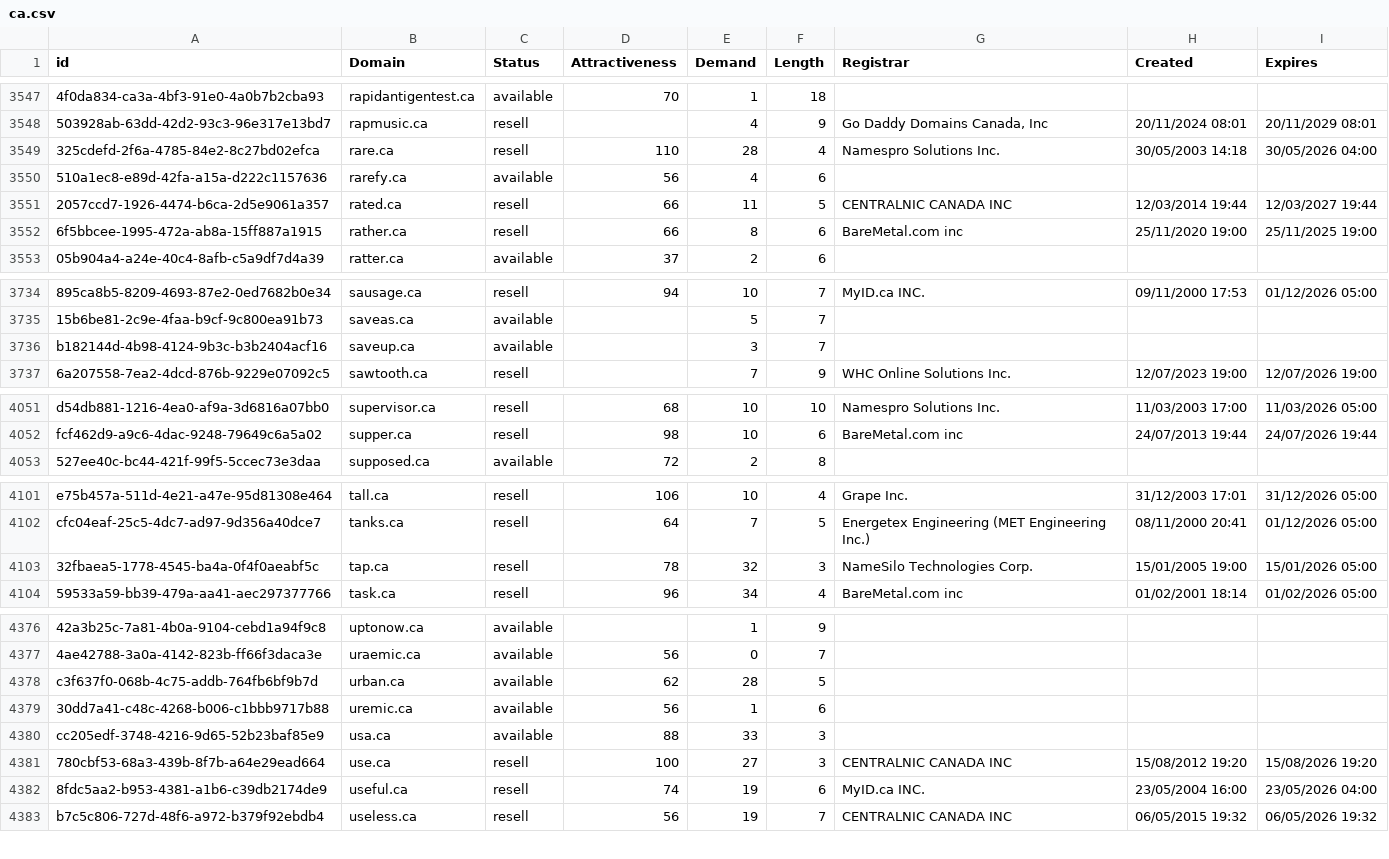
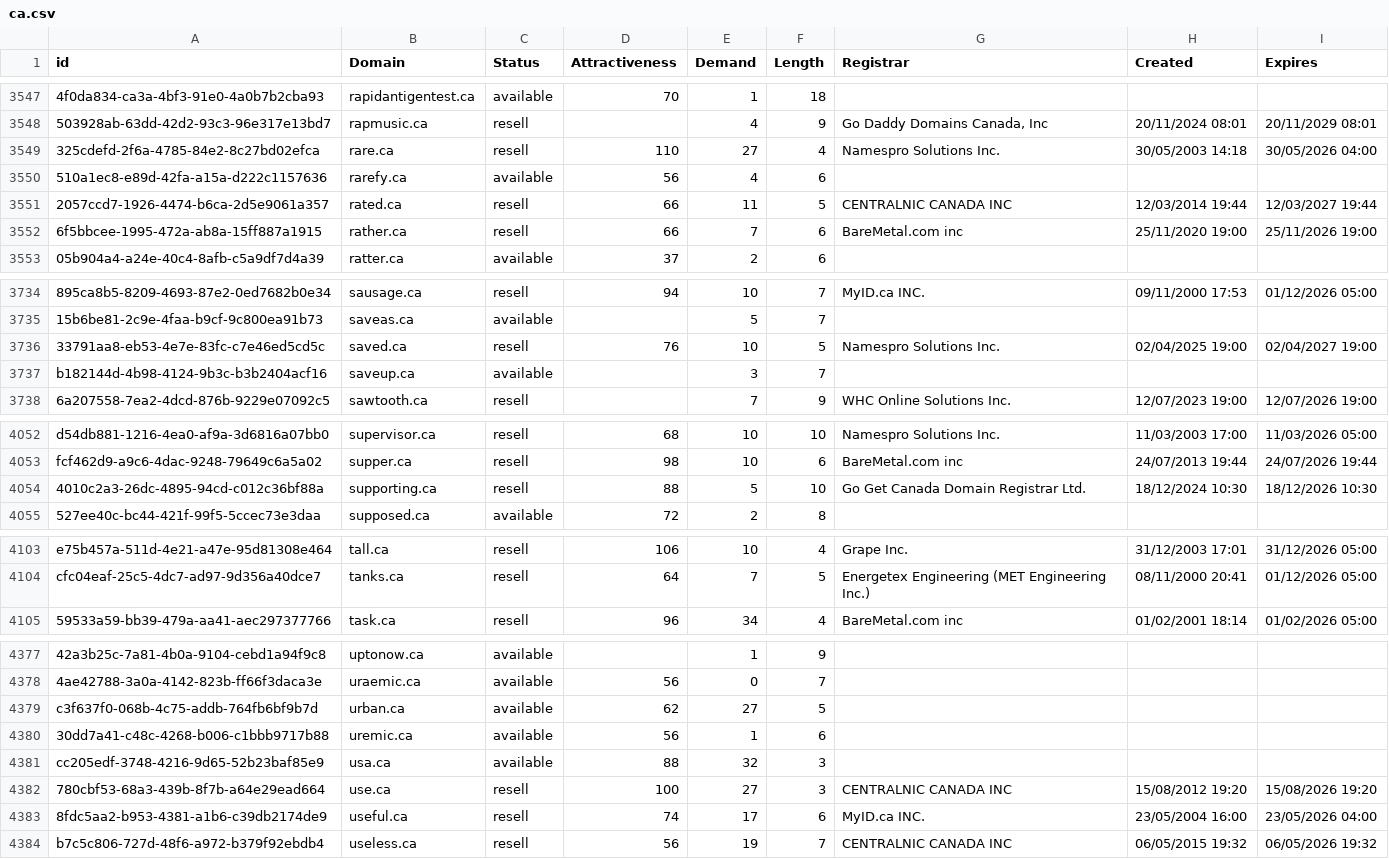
Before and after one commit to UniqueDomains/ca-oneword-domains, a CSV file: ca.csv, drawn as a sheet; only a part is shown, gaps mark what is left out; removed rows and columns are numbered as before the commit, all else as after; the diff covers the shown part only; the diff names each change by its address in the sheet, - before the commit and + after, or states it on an @@ line.

Commit message:
Domains update

```diff
--- a/ca.csv
+++ b/ca.csv
-E3549 (Demand): 28
+E3549 (Demand): 27
-E3552 (Demand): 8
+E3552 (Demand): 7
-I3552 (Expires): 25/11/2025 19:00
+I3552 (Expires): 25/11/2026 19:00
+row 3736: 33791aa8-eb53-4e7e-83fc-c7e46ed5cd5c | saved.ca | resell | 76 | 10 | 5 | Namespro Solutions Inc. | 02/04/2025 19:00 | 02/04/2027 19:00
+row 4054: 4010c2a3-26dc-4895-94cd-c012c36bf88a | supporting.ca | resell | 88 | 5 | 10 | Go Get Canada Domain Registrar Ltd. | 18/12/2024 10:30 | 18/12/2026 10:30
-row 4103: 32fbaea5-1778-4545-ba4a-0f4f0aeabf5c | tap.ca | resell | 78 | 32 | 3 | NameSilo Technologies Corp. | 15/01/2005 19:00 | 15/01/2026 05:00
-E4379 (Demand): 28
+E4379 (Demand): 27
-E4381 (Demand): 33
+E4381 (Demand): 32
-E4383 (Demand): 19
+E4383 (Demand): 17
```
Also changed, not shown: 83 edited cells elsewhere in this file, 2 other files.
